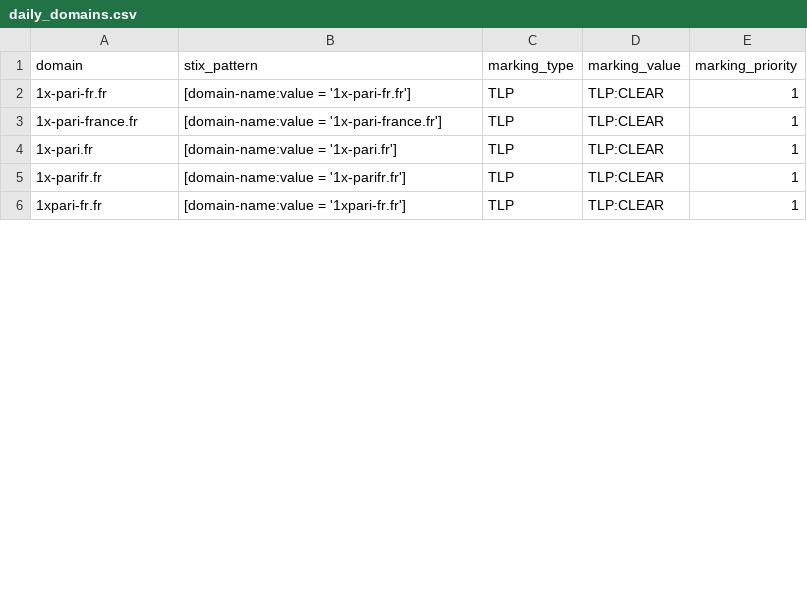
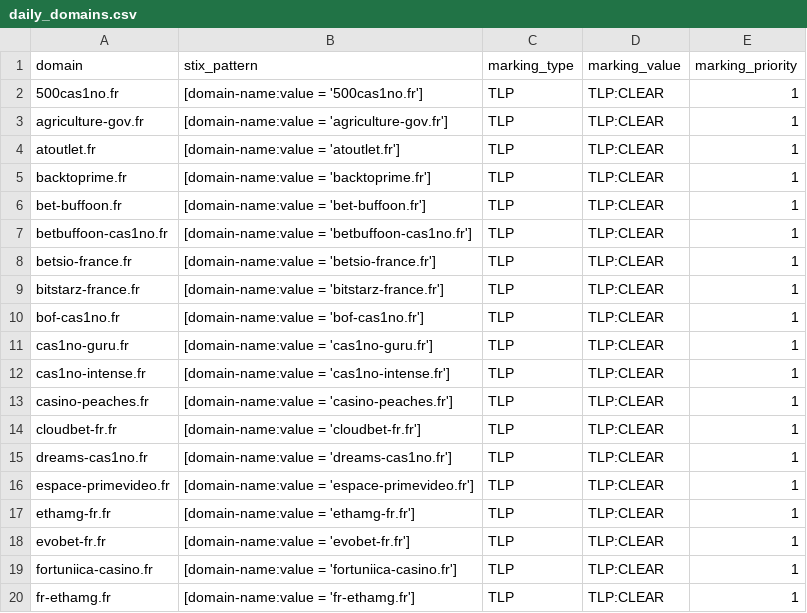
Before and after one commit to DreadFog/red_flag_domains_csv_feed_opencti, a CSV file: daily_domains.csv, drawn as a sheet; only a part is shown; the diff covers the shown part only.

```diff
--- a/daily_domains.csv
+++ b/daily_domains.csv
@@ -1,6 +1,20 @@
 domain,stix_pattern,marking_type,marking_value,marking_priority
-1x-pari-fr.fr,[domain-name:value = '1x-pari-fr.fr'],TLP,TLP:CLEAR,1
-1x-pari-france.fr,[domain-name:value = '1x-pari-france.fr'],TLP,TLP:CLEAR,1
-1x-pari.fr,[domain-name:value = '1x-pari.fr'],TLP,TLP:CLEAR,1
-1x-parifr.fr,[domain-name:value = '1x-parifr.fr'],TLP,TLP:CLEAR,1
-1xpari-fr.fr,[domain-name:value = '1xpari-fr.fr'],TLP,TLP:CLEAR,1
+500cas1no.fr,[domain-name:value = '500cas1no.fr'],TLP,TLP:CLEAR,1
+agriculture-gov.fr,[domain-name:value = 'agriculture-gov.fr'],TLP,TLP:CLEAR,1
+atoutlet.fr,[domain-name:value = 'atoutlet.fr'],TLP,TLP:CLEAR,1
+backtoprime.fr,[domain-name:value = 'backtoprime.fr'],TLP,TLP:CLEAR,1
+bet-buffoon.fr,[domain-name:value = 'bet-buffoon.fr'],TLP,TLP:CLEAR,1
+betbuffoon-cas1no.fr,[domain-name:value = 'betbuffoon-cas1no.fr'],TLP,TLP:CLEAR,1
+betsio-france.fr,[domain-name:value = 'betsio-france.fr'],TLP,TLP:CLEAR,1
+bitstarz-france.fr,[domain-name:value = 'bitstarz-france.fr'],TLP,TLP:CLEAR,1
+bof-cas1no.fr,[domain-name:value = 'bof-cas1no.fr'],TLP,TLP:CLEAR,1
+cas1no-guru.fr,[domain-name:value = 'cas1no-guru.fr'],TLP,TLP:CLEAR,1
+cas1no-intense.fr,[domain-name:value = 'cas1no-intense.fr'],TLP,TLP:CLEAR,1
+casino-peaches.fr,[domain-name:value = 'casino-peaches.fr'],TLP,TLP:CLEAR,1
+cloudbet-fr.fr,[domain-name:value = 'cloudbet-fr.fr'],TLP,TLP:CLEAR,1
+dreams-cas1no.fr,[domain-name:value = 'dreams-cas1no.fr'],TLP,TLP:CLEAR,1
+espace-primevideo.fr,[domain-name:value = 'espace-primevideo.fr'],TLP,TLP:CLEAR,1
+ethamg-fr.fr,[domain-name:value = 'ethamg-fr.fr'],TLP,TLP:CLEAR,1
+evobet-fr.fr,[domain-name:value = 'evobet-fr.fr'],TLP,TLP:CLEAR,1
+fortuniica-casino.fr,[domain-name:value = 'fortuniica-casino.fr'],TLP,TLP:CLEAR,1
+fr-ethamg.fr,[domain-name:value = 'fr-ethamg.fr'],TLP,TLP:CLEAR,1
```
Also changed, not shown: 16 added rows and 40 edited cells elsewhere in this file.
